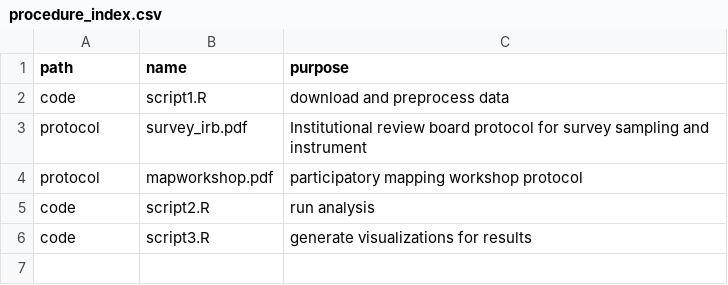
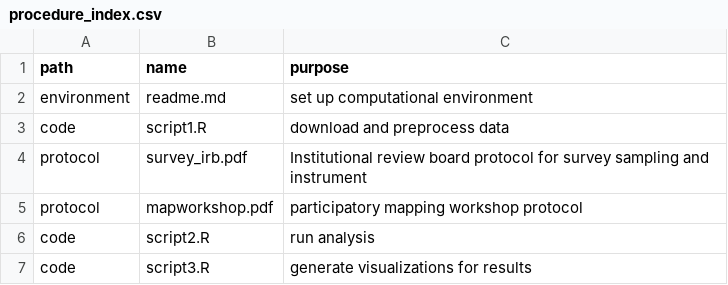
Before and after one commit to HEGSRR/HEGSRR-Template, a CSV file: procedure/procedure_index.csv, drawn as a sheet.

Commit message:
Update procedure_index.csv

```diff
--- a/procedure/procedure_index.csv
+++ b/procedure/procedure_index.csv
@@ -1,2 +1,3 @@
 path,name,purpose
+environment,readme.md,set up computational environment
 code,script1.R,download and preprocess data
```
